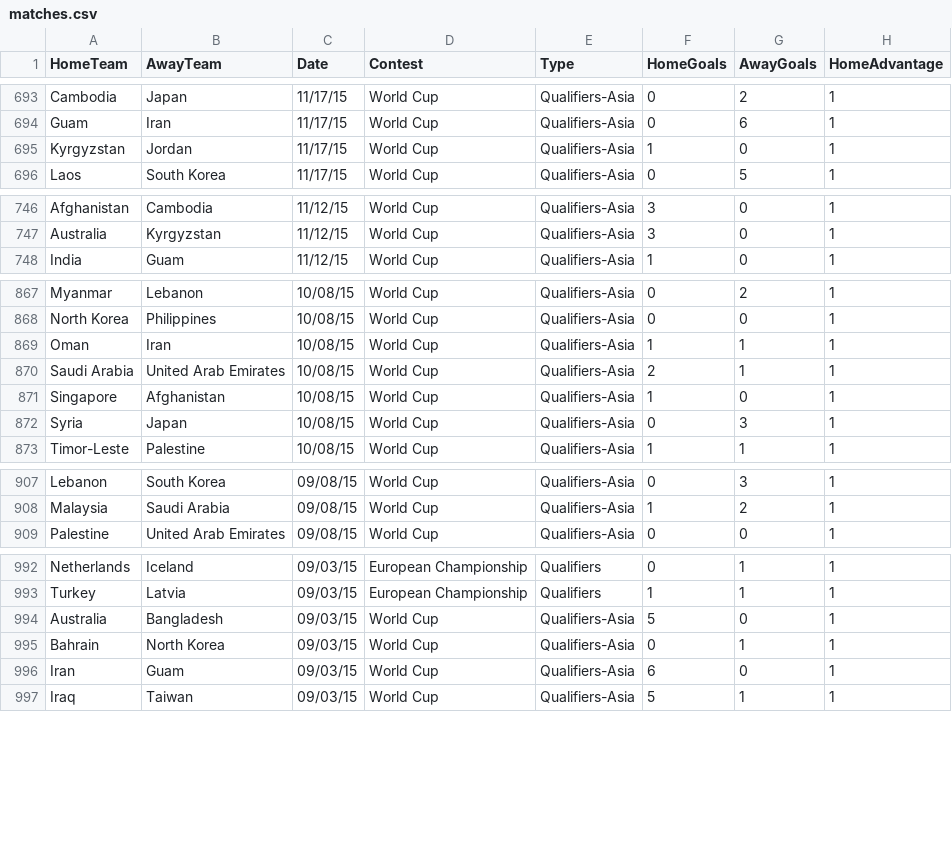
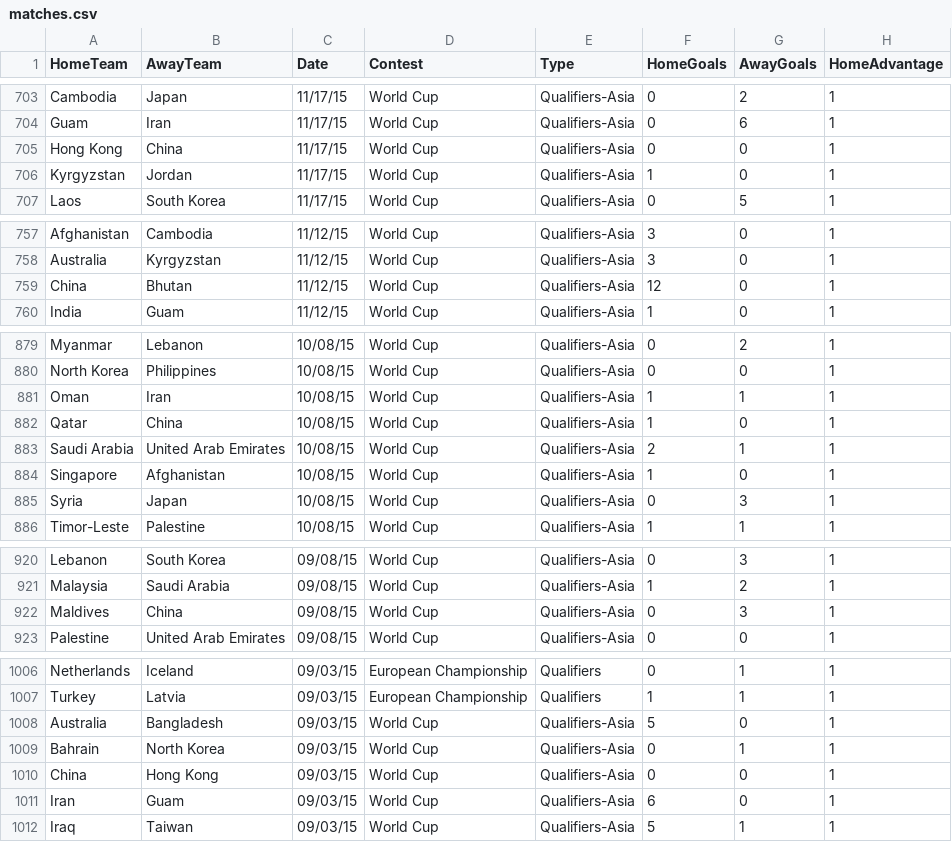
Before and after one commit to thezane/soccer-predictions, a CSV file: data/matches.csv, drawn as a sheet; only a part is shown, gaps mark what is left out; the diff covers the shown part only; the diff names each change by its address in the sheet, - before the commit and + after, or states it on an @@ line.

```diff
--- a/data/matches.csv
+++ b/data/matches.csv
+row 705: Hong Kong | China | 11/17/15 | World Cup | Qualifiers-Asia | 0 | 0 | 1
+row 759: China | Bhutan | 11/12/15 | World Cup | Qualifiers-Asia | 12 | 0 | 1
+row 882: Qatar | China | 10/08/15 | World Cup | Qualifiers-Asia | 1 | 0 | 1
+row 922: Maldives | China | 09/08/15 | World Cup | Qualifiers-Asia | 0 | 3 | 1
+row 1010: China | Hong Kong | 09/03/15 | World Cup | Qualifiers-Asia | 0 | 0 | 1
```
Also changed, not shown: 11 added rows elsewhere in this file, 3 other files.
